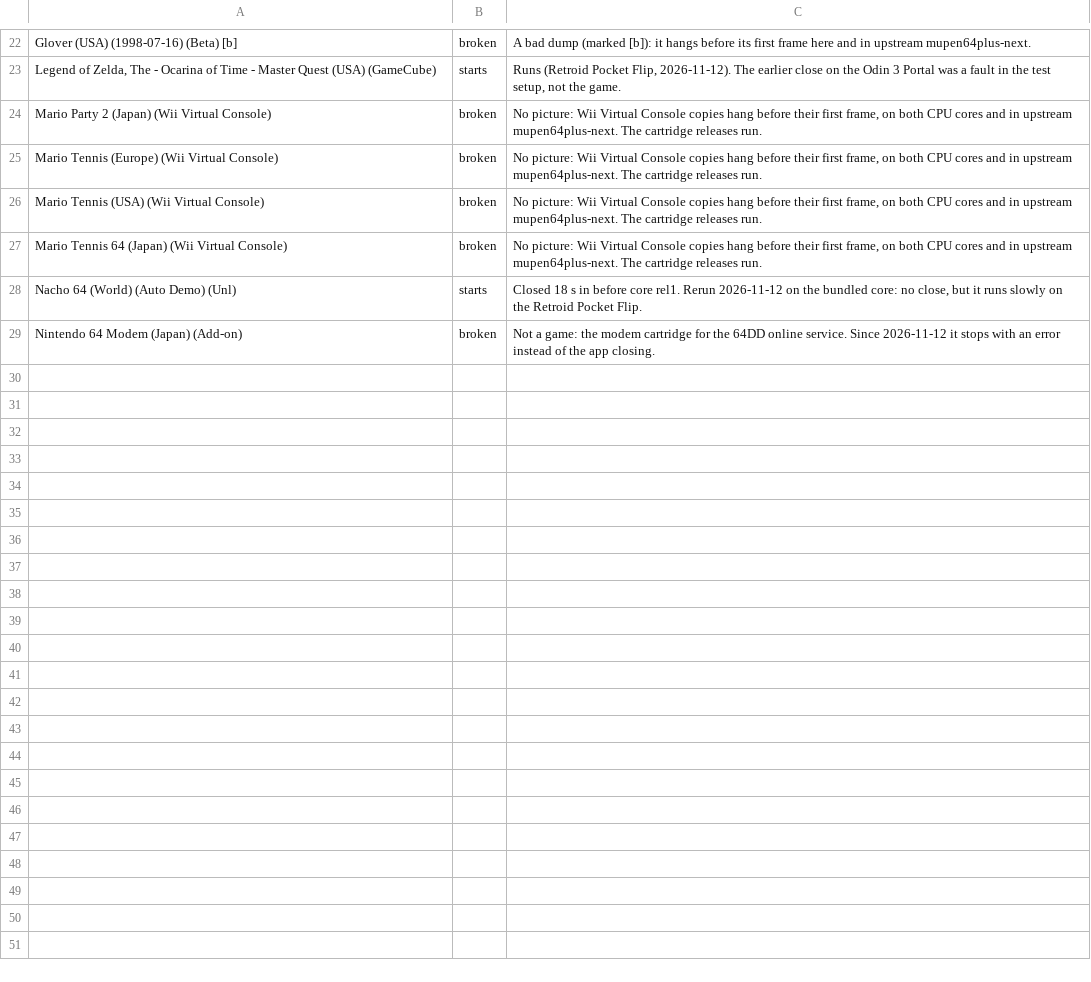
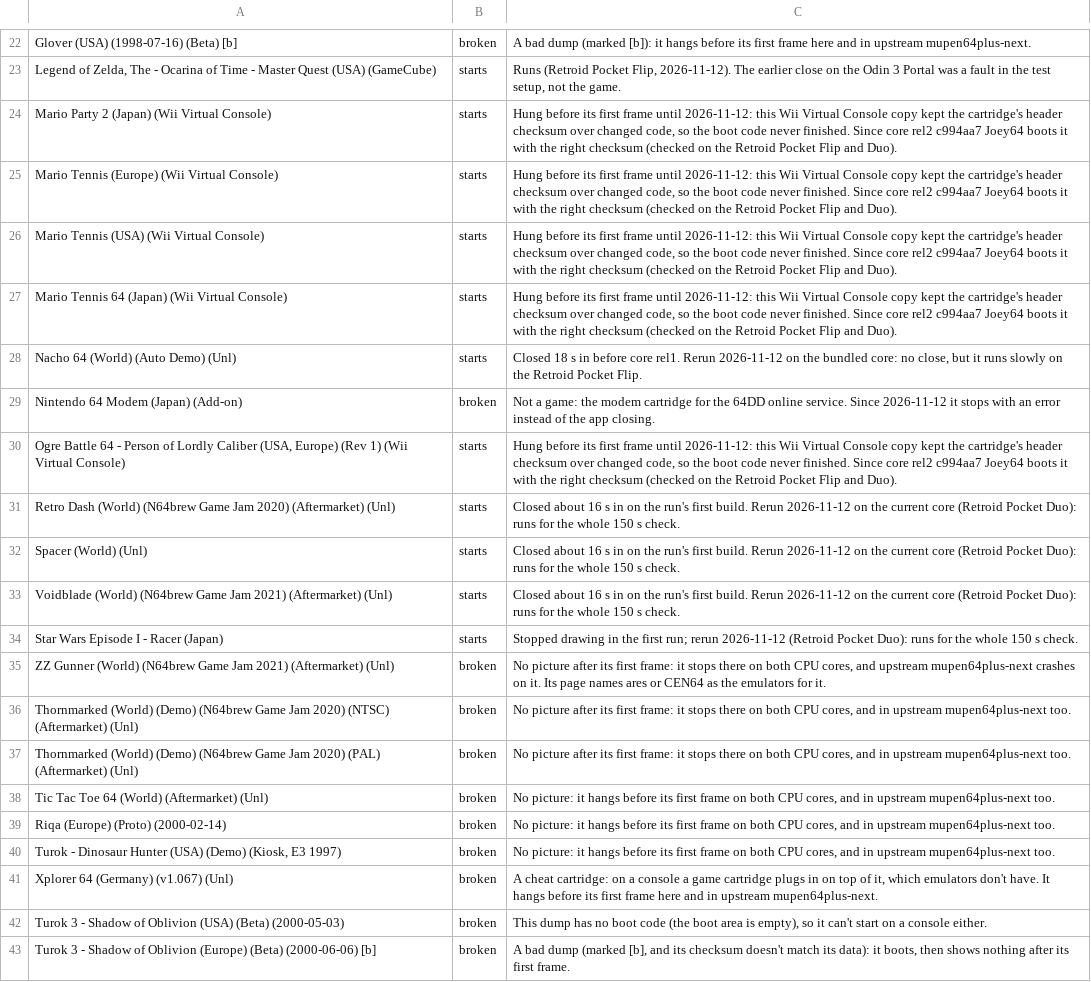
Before and after one commit to JoeysRetroHandhelds/joey64-cheats, a TSV file: compat/notes.tsv, drawn as a sheet; only a part is shown, gaps mark what is left out.

Commit message:
compat page: core rel2 c994aa7 bundled (main fe2e3ed): five Wii VC copies and four late-run games now start; notes for the late-run broken games (upstream fails them too); 921 run, 294 start, 23 broken

```diff
--- a/compat/notes.tsv
+++ b/compat/notes.tsv
@@ -23,7 +23,21 @@ Glover (USA) (1998-07-16) (Beta) [b]	broken	A bad dump (marked [b]): it hangs be
 Legend of Zelda, The - Ocarina of Time - Master Quest (USA) (GameCube)	starts	Runs (Retroid Pocket Flip, 2026-11-12). The earlier close on the Odin 3 Portal was a fault in the test setup, not the game.
-Mario Party 2 (Japan) (Wii Virtual Console)	broken	No picture: Wii Virtual Console copies hang before their first frame, on both CPU cores and in upstream mupen64plus-next. The cartridge releases run.
-Mario Tennis (Europe) (Wii Virtual Console)	broken	No picture: Wii Virtual Console copies hang before their first frame, on both CPU cores and in upstream mupen64plus-next. The cartridge releases run.
-Mario Tennis (USA) (Wii Virtual Console)	broken	No picture: Wii Virtual Console copies hang before their first frame, on both CPU cores and in upstream mupen64plus-next. The cartridge releases run.
-Mario Tennis 64 (Japan) (Wii Virtual Console)	broken	No picture: Wii Virtual Console copies hang before their first frame, on both CPU cores and in upstream mupen64plus-next. The cartridge releases run.
+Mario Party 2 (Japan) (Wii Virtual Console)	starts	Hung before its first frame until 2026-11-12: this Wii Virtual Console copy kept the cartridge's header checksum over changed code, so the boot code never finished. Since core rel2 c994aa7 Joey64 boots it with the right checksum (checked on the Retroid Pocket Flip and Duo).
+Mario Tennis (Europe) (Wii Virtual Console)	starts	Hung before its first frame until 2026-11-12: this Wii Virtual Console copy kept the cartridge's header checksum over changed code, so the boot code never finished. Since core rel2 c994aa7 Joey64 boots it with the right checksum (checked on the Retroid Pocket Flip and Duo).
+Mario Tennis (USA) (Wii Virtual Console)	starts	Hung before its first frame until 2026-11-12: this Wii Virtual Console copy kept the cartridge's header checksum over changed code, so the boot code never finished. Since core rel2 c994aa7 Joey64 boots it with the right checksum (checked on the Retroid Pocket Flip and Duo).
+Mario Tennis 64 (Japan) (Wii Virtual Console)	starts	Hung before its first frame until 2026-11-12: this Wii Virtual Console copy kept the cartridge's header checksum over changed code, so the boot code never finished. Since core rel2 c994aa7 Joey64 boots it with the right checksum (checked on the Retroid Pocket Flip and Duo).
 Nacho 64 (World) (Auto Demo) (Unl)	starts	Closed 18 s in before core rel1. Rerun 2026-11-12 on the bundled core: no close, but it runs slowly on the Retroid Pocket Flip.
 Nintendo 64 Modem (Japan) (Add-on)	broken	Not a game: the modem cartridge for the 64DD online service. Since 2026-11-12 it stops with an error instead of the app closing.
+Ogre Battle 64 - Person of Lordly Caliber (USA, Europe) (Rev 1) (Wii Virtual Console)	starts	Hung before its first frame until 2026-11-12: this Wii Virtual Console copy kept the cartridge's header checksum over changed code, so the boot code never finished. Since core rel2 c994aa7 Joey64 boots it with the right checksum (checked on the Retroid Pocket Flip and Duo).
+Retro Dash (World) (N64brew Game Jam 2020) (Aftermarket) (Unl)	starts	Closed about 16 s in on the run's first build. Rerun 2026-11-12 on the current core (Retroid Pocket Duo): runs for the whole 150 s check.
+Spacer (World) (Unl)	starts	Closed about 16 s in on the run's first build. Rerun 2026-11-12 on the current core (Retroid Pocket Duo): runs for the whole 150 s check.
+Voidblade (World) (N64brew Game Jam 2021) (Aftermarket) (Unl)	starts	Closed about 16 s in on the run's first build. Rerun 2026-11-12 on the current core (Retroid Pocket Duo): runs for the whole 150 s check.
+Star Wars Episode I - Racer (Japan)	starts	Stopped drawing in the first run; rerun 2026-11-12 (Retroid Pocket Duo): runs for the whole 150 s check.
+ZZ Gunner (World) (N64brew Game Jam 2021) (Aftermarket) (Unl)	broken	No picture after its first frame: it stops there on both CPU cores, and upstream mupen64plus-next crashes on it. Its page names ares or CEN64 as the emulators for it.
+Thornmarked (World) (Demo) (N64brew Game Jam 2020) (NTSC) (Aftermarket) (Unl)	broken	No picture after its first frame: it stops there on both CPU cores, and in upstream mupen64plus-next too.
+Thornmarked (World) (Demo) (N64brew Game Jam 2020) (PAL) (Aftermarket) (Unl)	broken	No picture after its first frame: it stops there on both CPU cores, and in upstream mupen64plus-next too.
+Tic Tac Toe 64 (World) (Aftermarket) (Unl)	broken	No picture: it hangs before its first frame on both CPU cores, and in upstream mupen64plus-next too.
+Riqa (Europe) (Proto) (2000-02-14)	broken	No picture: it hangs before its first frame on both CPU cores, and in upstream mupen64plus-next too.
+Turok - Dinosaur Hunter (USA) (Demo) (Kiosk, E3 1997)	broken	No picture: it hangs before its first frame on both CPU cores, and in upstream mupen64plus-next too.
+Xplorer 64 (Germany) (v1.067) (Unl)	broken	A cheat cartridge: on a console a game cartridge plugs in on top of it, which emulators don't have. It hangs before its first frame here and in upstream mupen64plus-next.
+Turok 3 - Shadow of Oblivion (USA) (Beta) (2000-05-03)	broken	This dump has no boot code (the boot area is empty), so it can't start on a console either.
+Turok 3 - Shadow of Oblivion (Europe) (Beta) (2000-06-06) [b]	broken	A bad dump (marked [b], and its checksum doesn't match its data): it boots, then shows nothing after its first frame.
```
Also changed, not shown: 1 other file.
